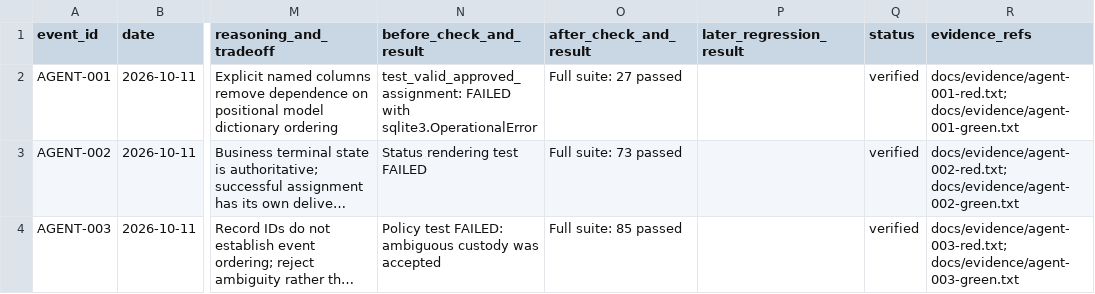
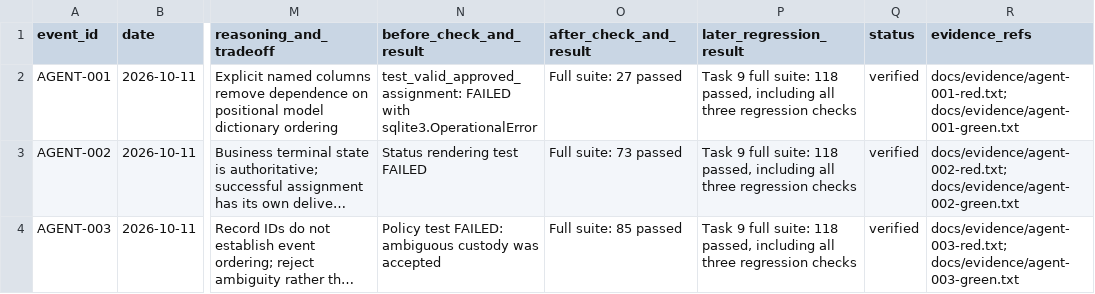
Before and after one commit to csakilan/logistics-recovery-agent, a CSV file: outputs/engineering-judgment-events.csv, drawn as a sheet; only a part is shown, gaps mark what is left out; long unchanged cells end in …; the diff names each change by its address in the sheet, - before the commit and + after, or states it on an @@ line.

Commit message:
docs: deliver reproducible demo and portfolio evidence

```diff
--- a/outputs/engineering-judgment-events.csv
+++ b/outputs/engineering-judgment-events.csv
-P2:P4 (later_regression_result): (empty)
+P2:P4 (later_regression_result): Task 9 full suite: 118 passed, including all three regression checks
```
Also changed, not shown: 9 other files.
